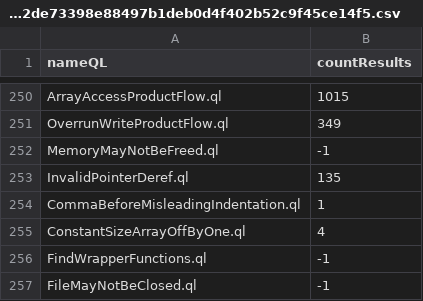
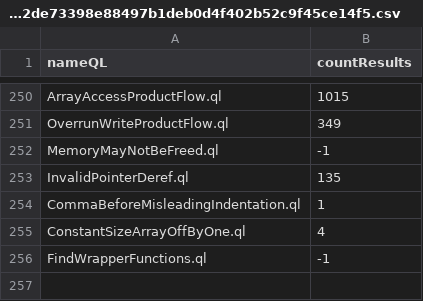
Before and after one commit to gergimentr/alldb, a CSV file: results/0c61c801654d422ded2c4f2e886ef3eff22609fa39422cbb0d319520b726119133069a5c5963b333419fe4872de73398e88497b1deb0d4f402b52c9f45ce14f5.csv, drawn as a sheet; only a part is shown, gaps mark what is left out.

```diff
--- a/results/0c61c801654d422ded2c4f2e886ef3eff22609fa39422cbb0d319520b726119133069a5c5963b333419fe4872de73398e88497b1deb0d4f402b52c9f45ce14f5.csv
+++ b/results/0c61c801654d422ded2c4f2e886ef3eff22609fa39422cbb0d319520b726119133069a5c5963b333419fe4872de73398e88497b1deb0d4f402b52c9f45ce14f5.csv
@@ -256,2 +256 @@ ConstantSizeArrayOffByOne.ql,4
 FindWrapperFunctions.ql,-1
-FileMayNotBeClosed.ql,-1
```
Also changed, not shown: results/04f2be8187d758d29ced86260f3a3844f56a00cd7ed8f0b9b756f7b63e09f8ad5fcae9f3555ff7f2416aed7d54555526c55395ba75bce915d88eb150140e9cad.csv, results/25a02db93e01511666f5331e08ec77c6fed942c054e5241bc8aaf9632ee0ffbf08abf03431c1a34fb682a5b994c9e0b61f09db839ab1d6282658ce2619f7090c.csv, 3 other files.
